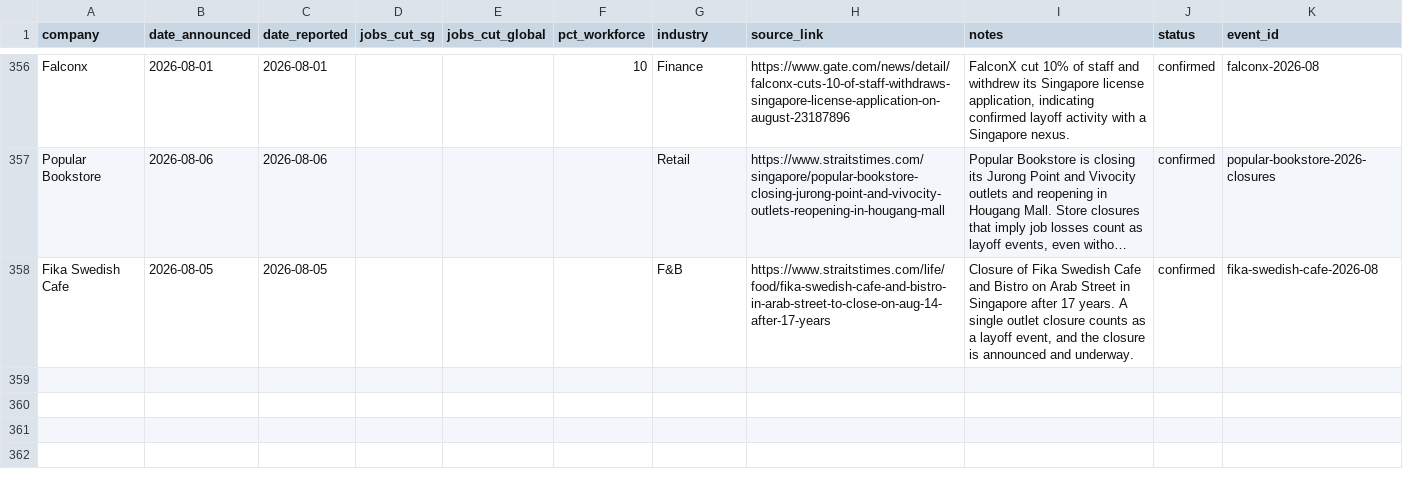
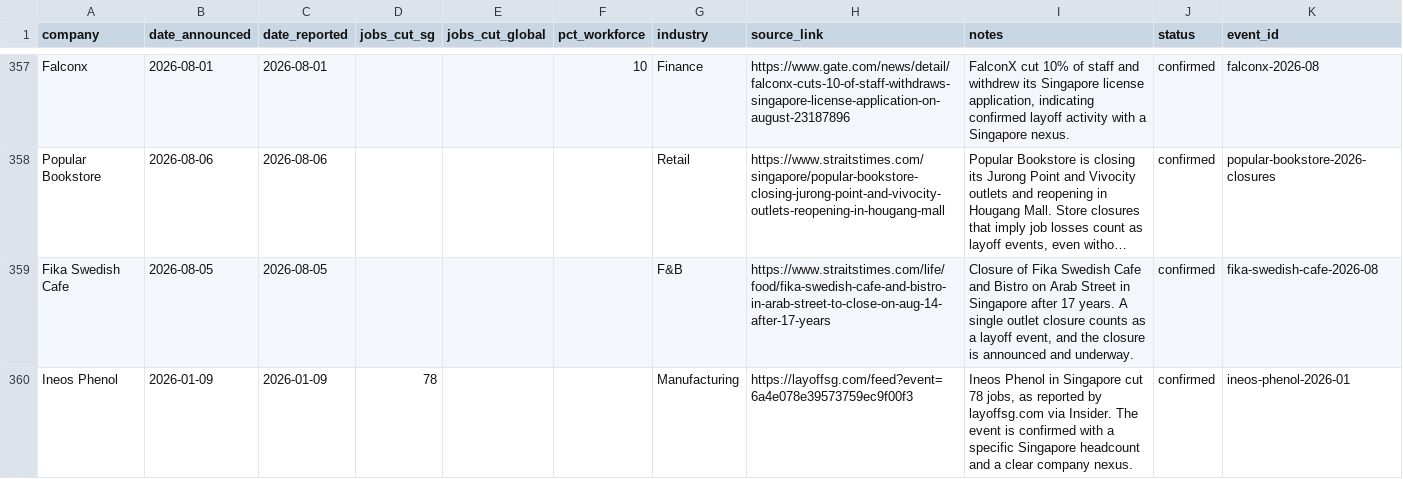
Before and after one commit to luarss/sg-layoffz, a CSV file: data/layoffs.csv, drawn as a sheet; only a part is shown, gaps mark what is left out; long unchanged cells end in …; the diff covers the shown part only; the diff names each change by its address in the sheet, - before the commit and + after, or states it on an @@ line.

```diff
--- a/data/layoffs.csv
+++ b/data/layoffs.csv
+row 360: Ineos Phenol | 2026-01-09 | 2026-01-09 | 78 |  |  | Manufacturing | https://layoffsg.com/feed?event=6a4e078e39573759ec9f00f3 | Ineos Phenol in Singapore cut 78 jobs, as reported by layoffsg.com via Insider. The event is confirmed with a specific Singapore headcount and a clear company nexus. | confirmed | ineos-phenol-2026-01
```
Also changed, not shown: 2 added rows elsewhere in this file, data/rejected.csv, data/review-queue.csv, 2 other files.
